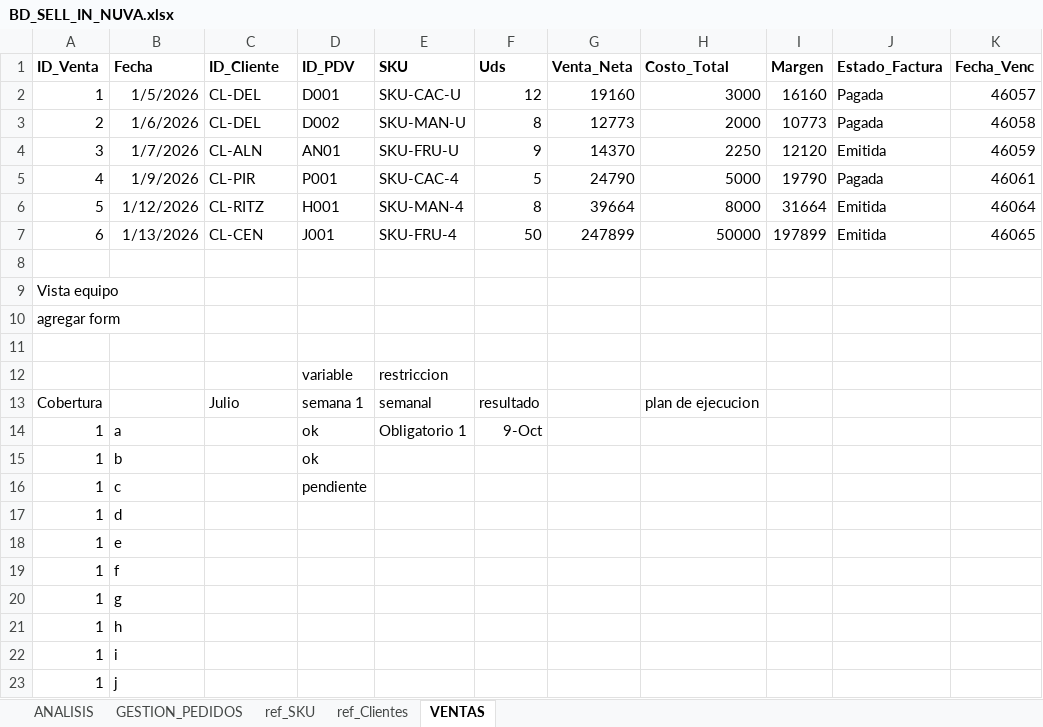
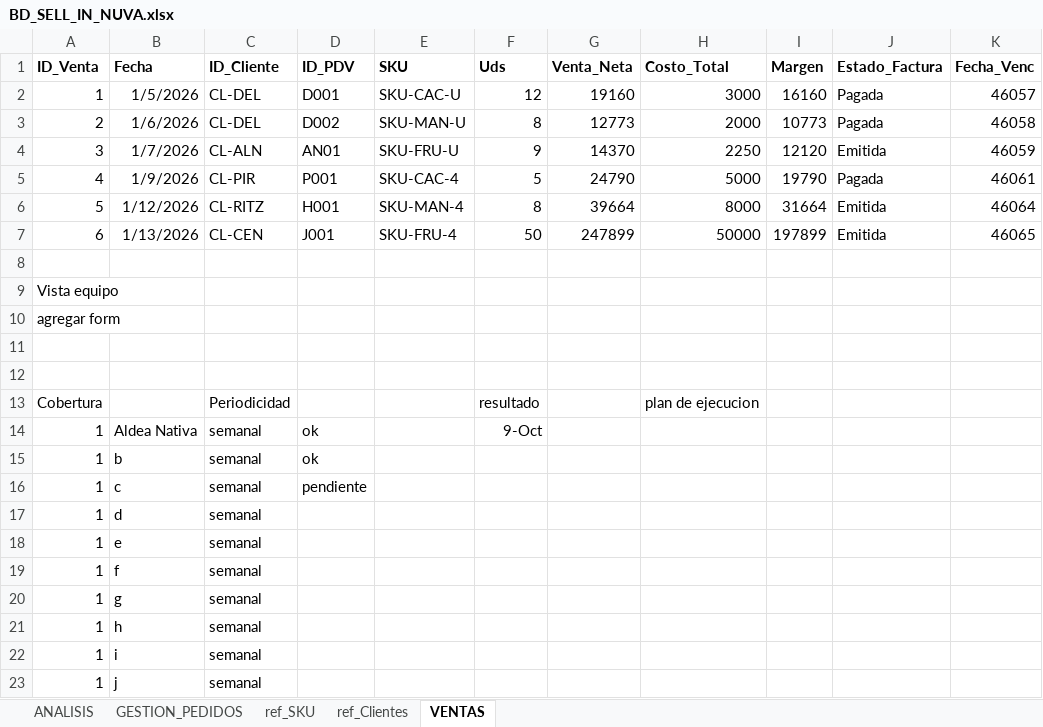
Before and after one commit to joacojimenezc/Proyecto-Nuva-Oxi, an Excel workbook: 1 venta sell in/BD_SELL_IN_NUVA.xlsx, sheet VENTAS, drawn as a sheet; only a part is shown; values as stored, in another font and other column widths than the file's, no borders; rows hold the shown columns only; the diff names each change by its address in the sheet, - before the commit and + after, or states it on an @@ line.

Commit message:
auto-sync: 2026-07-08 13:01:34

```diff
--- a/1 venta sell in/BD_SELL_IN_NUVA.xlsx (sheet VENTAS)
+++ b/1 venta sell in/BD_SELL_IN_NUVA.xlsx (sheet VENTAS)
-row 12:  |  |  | variable | restriccion
+row 12: (empty)
-C13 (ID_Cliente): Julio
+C13 (ID_Cliente): Periodicidad
-D13 (ID_PDV): semana 1
+D13 (ID_PDV): (empty)
-E13 (SKU): semanal
+E13 (SKU): (empty)
-B14 (Fecha): a
+B14 (Fecha): Aldea Nativa
-C14:C23 (ID_Cliente): (empty)
+C14:C23 (ID_Cliente): semanal
-E14 (SKU): Obligatorio 1
+E14 (SKU): (empty)
```
